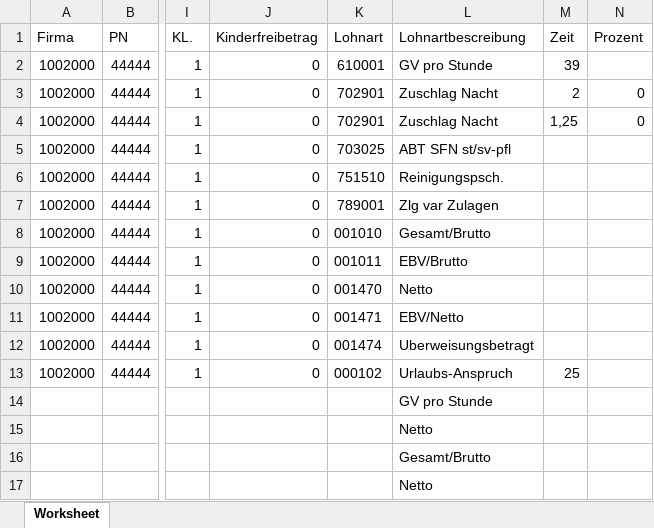
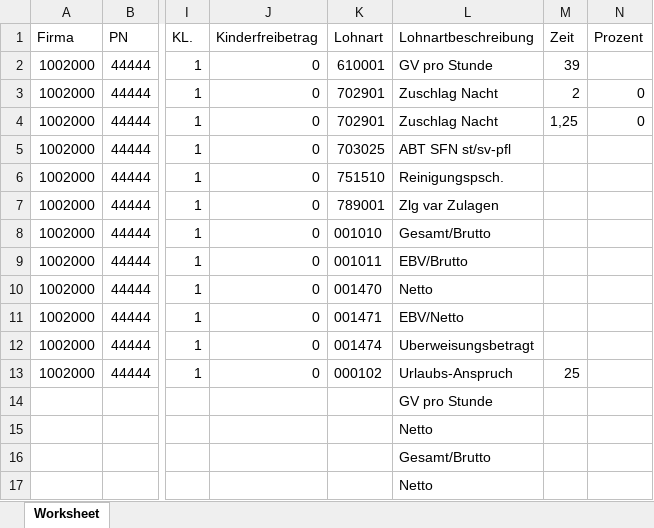
Before and after one commit to MartinaBoskova/projectmaturitainf, an Excel workbook: Dummymappe1.xlsx, sheet Worksheet, drawn as a sheet; only a part is shown, gaps mark what is left out; values as stored, in another font and other column widths than the file's, no borders; the diff names each change by its address in the sheet, - before the commit and + after, or states it on an @@ line.

Commit message:
Finding column with names and Lohnarten

```diff
--- a/Dummymappe1.xlsx (sheet Worksheet)
+++ b/Dummymappe1.xlsx (sheet Worksheet)
-L1: Lohnartbescreibung
+L1: Lohnartbeschreibung
```
Also changed, not shown: 1 other file.
